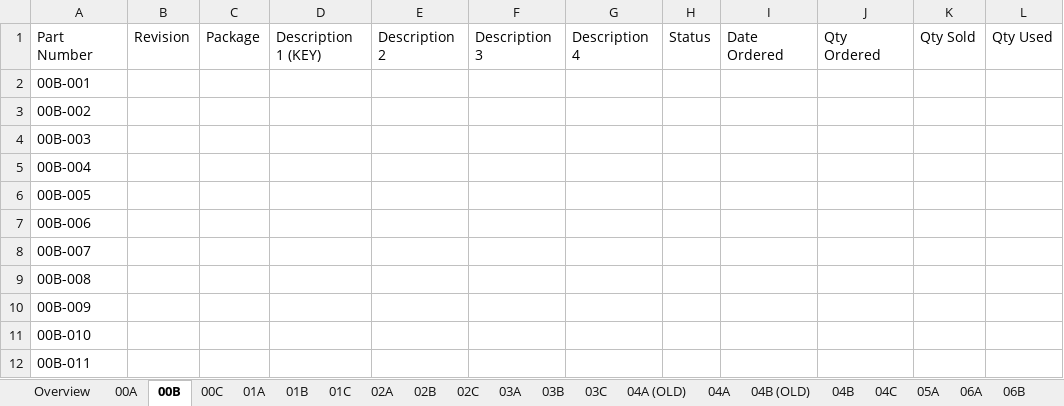
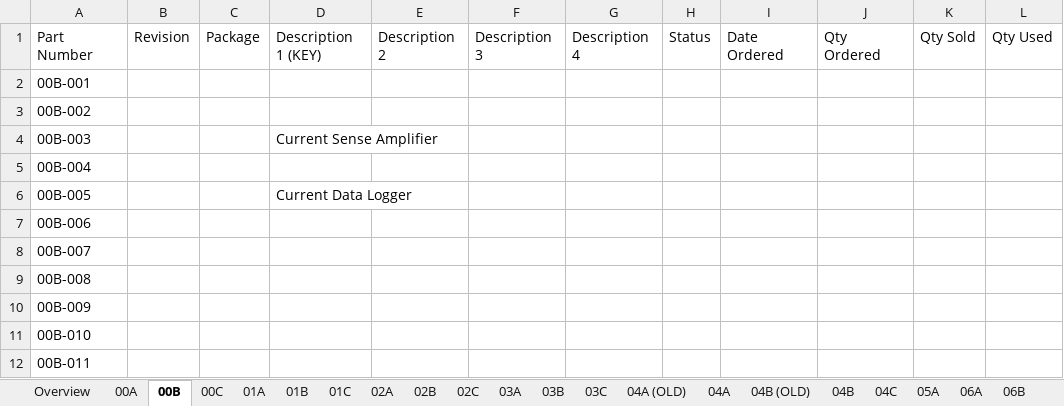
Before and after one commit to miniPCB/EAGLE, an Excel workbook: miniPCB/ENGDOC/Part Number Catalog/Product Catalog.xlsm, sheet 00B, drawn as a sheet; only a part is shown; values as stored, in another font and other column widths than the file's, no borders; the diff names each change by its address in the sheet, - before the commit and + after, or states it on an @@ line.

```diff
--- a/miniPCB/ENGDOC/Part Number Catalog/Product Catalog.xlsm (sheet 00B)
+++ b/miniPCB/ENGDOC/Part Number Catalog/Product Catalog.xlsm (sheet 00B)
-D4: (empty)
+D4: Current Sense Amplifier
-D6: (empty)
+D6: Current Data Logger
```
Also changed, not shown: sheet 04B, charts or pictures, 53 other files.
